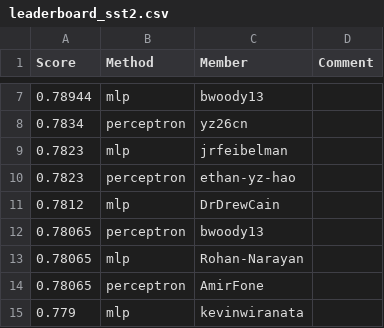
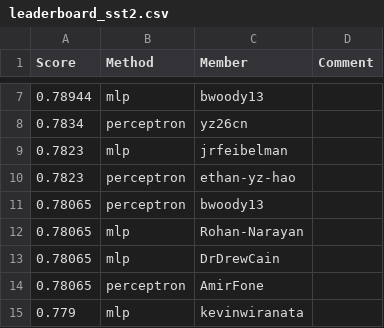
Before and after one commit to cornell-cs5740-sp24/leaderboards, a CSV file: a1/leaderboard_sst2.csv, drawn as a sheet; only a part is shown, gaps mark what is left out.

Commit message:
Leaderboard Update

```diff
--- a/a1/leaderboard_sst2.csv
+++ b/a1/leaderboard_sst2.csv
@@ -10,5 +10,5 @@ Score,Method,Member,Comment
 0.7823,perceptron,ethan-yz-hao,
-0.7812,mlp,DrDrewCain,
 0.78065,perceptron,bwoody13,
 0.78065,mlp,Rohan-Narayan,
+0.78065,mlp,DrDrewCain,
 0.78065,perceptron,AmirFone,
```
